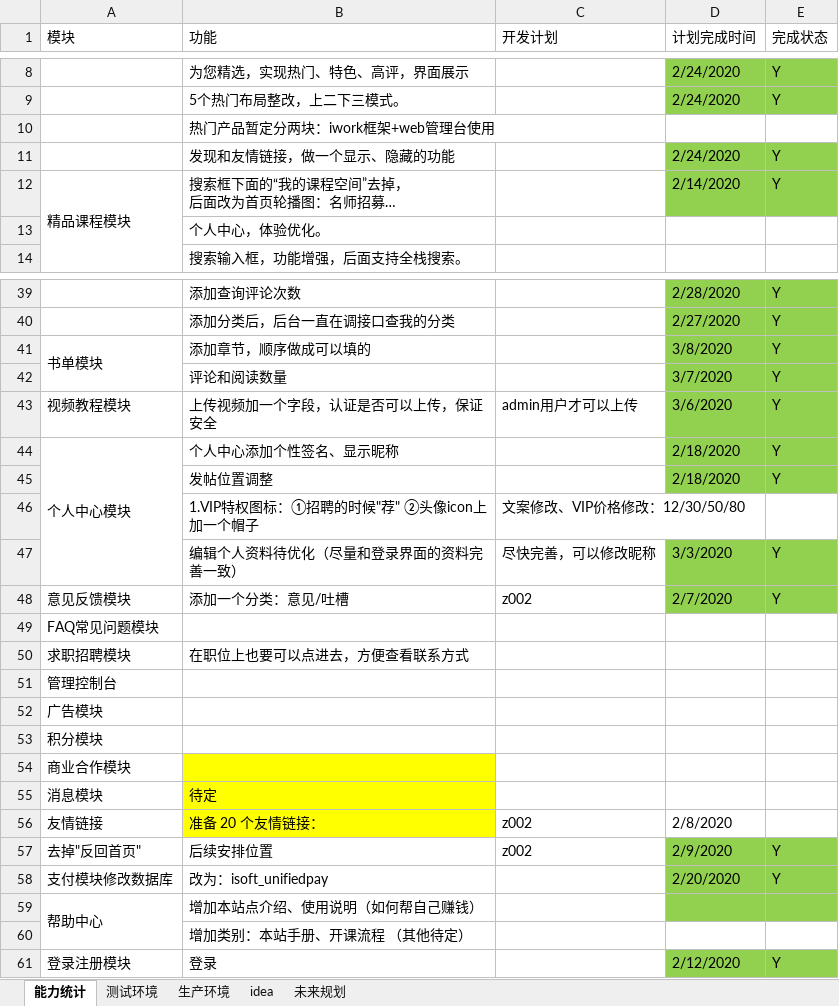
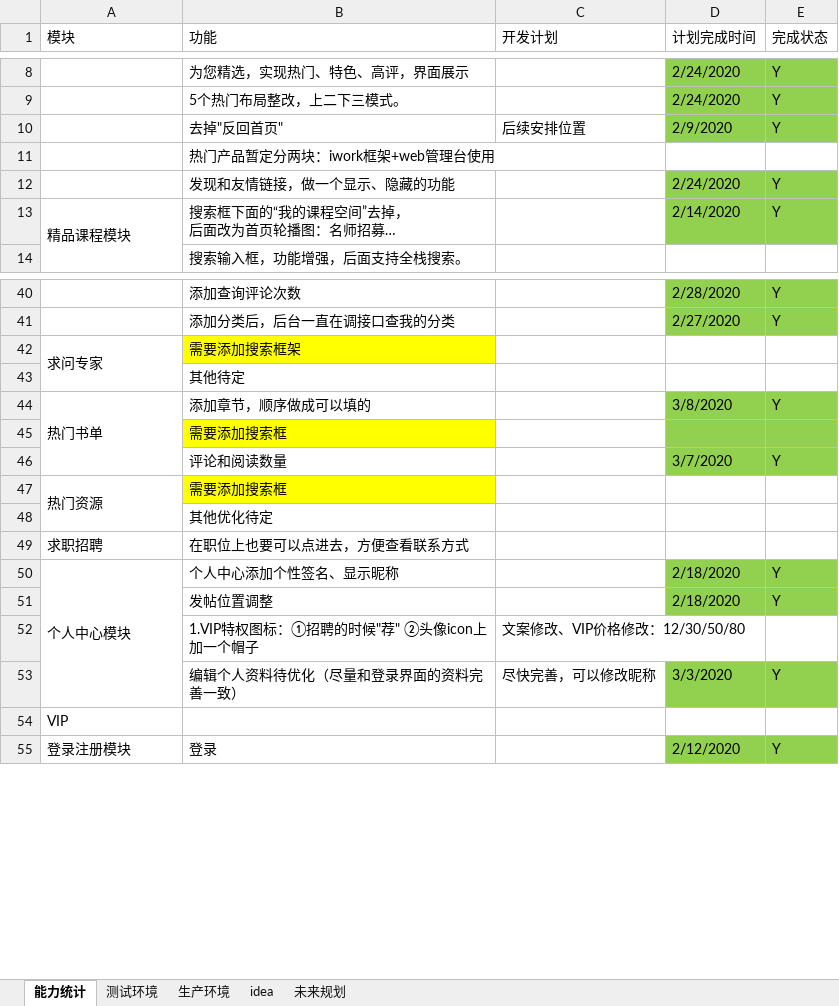
Before and after one commit to 389093982/isoft, an Excel workbook: isoft_doc/工作安排.xlsx, sheet 能力统计, drawn as a sheet; only a part is shown, gaps mark what is left out; long unchanged cells end in …; values as stored, in another font and other column widths than the file's, no borders; removed rows and columns are numbered as before the commit, all else as after; the diff covers the shown part only; the diff names each change by its address in the sheet, - before the commit and + after, or states it on an @@ line.

Commit message:
工作安排，按照顺从左到右模块顺序排列，今晚就到这了。

```diff
--- a/isoft_doc/工作安排.xlsx (sheet 能力统计)
+++ b/isoft_doc/工作安排.xlsx (sheet 能力统计)
+row 10:  | 去掉"反回首页" | 后续安排位置 | 2/9/2020 | Y
-row 13:  | 个人中心，体验优化。
+row 42: 求问专家 | 需要添加搜索框架
+row 43:  | 其他待定
-A44 (模块): 书单模块
+A44 (模块): 热门书单
+row 45:  | 需要添加搜索框
-row 43: 视频教程模块 | 上传视频加一个字段，认证是否可以上传，保证安全 | admin用户才可以上传 | 3/6/2020 | Y
+row 47: 热门资源 | 需要添加搜索框
+row 48:  | 其他优化待定
+row 49: 求职招聘 | 在职位上也要可以点进去，方便查看联系方式
-row 48: 意见反馈模块 | 添加一个分类：意见/吐槽 | z002 | 2/7/2020 | Y
-A54 (模块): FAQ常见问题模块
+A54 (模块): VIP
-row 50: 求职招聘模块 | 在职位上也要可以点进去，方便查看联系方式
-row 51: 管理控制台
-row 52: 广告模块
-row 53: 积分模块
-row 54: 商业合作模块
@@ row 55 moved to row 67: 消息模块 @@
-row 56: 友情链接 | 准备 20 个友情链接： | z002 | 2/8/2020
-row 57: 去掉"反回首页" | 后续安排位置 | z002 | 2/9/2020 | Y
@@ row 58 moved to row 77: 支付模块修改数据库 @@
@@ row 59 moved to row 72: 帮助中心 @@
@@ row 60 moved to row 73: 增加类别：本站手册、开课流程 （其他待定） @@
```
Also changed, not shown: 9 added rows and 1 removed row elsewhere in this sheet.
